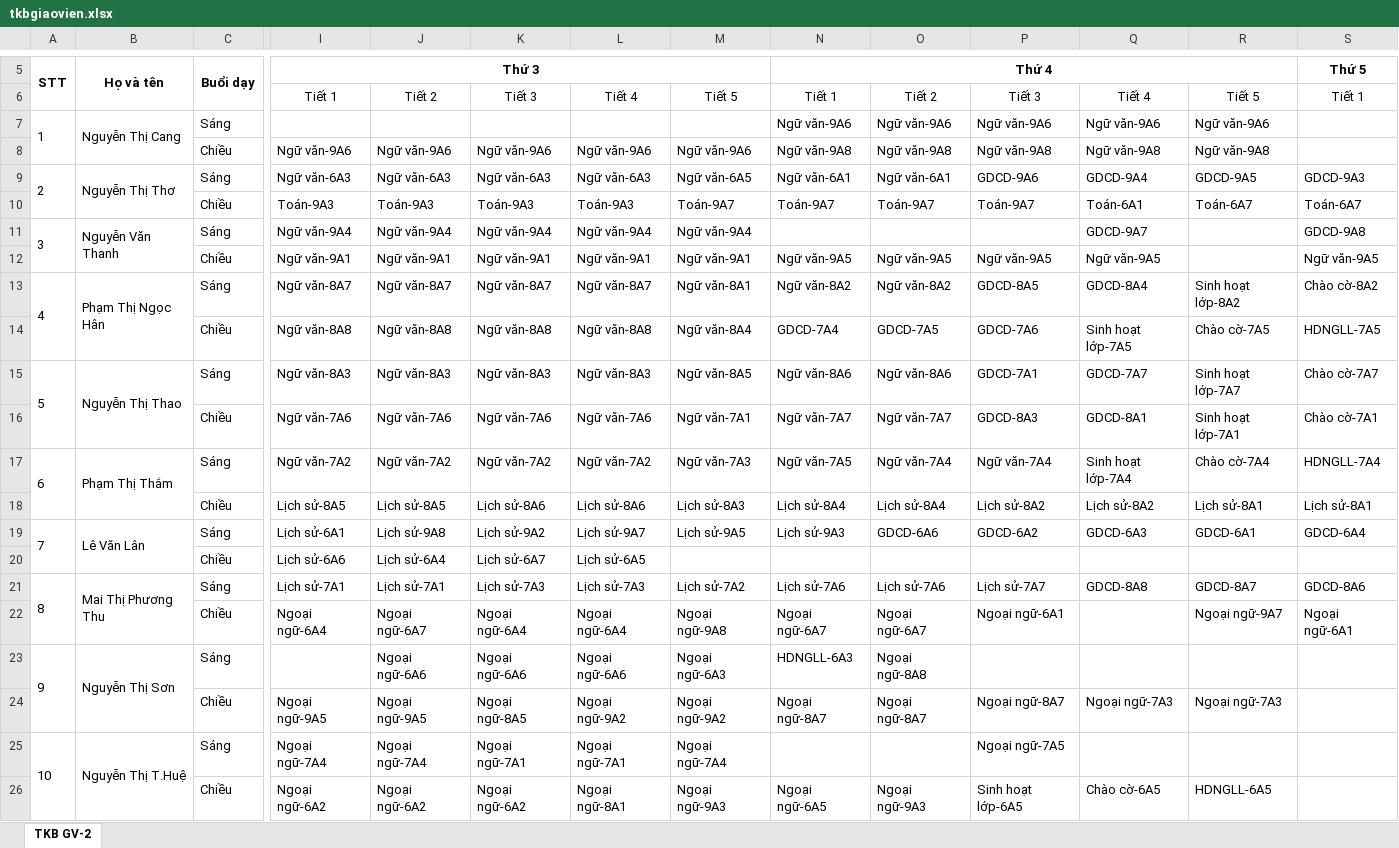
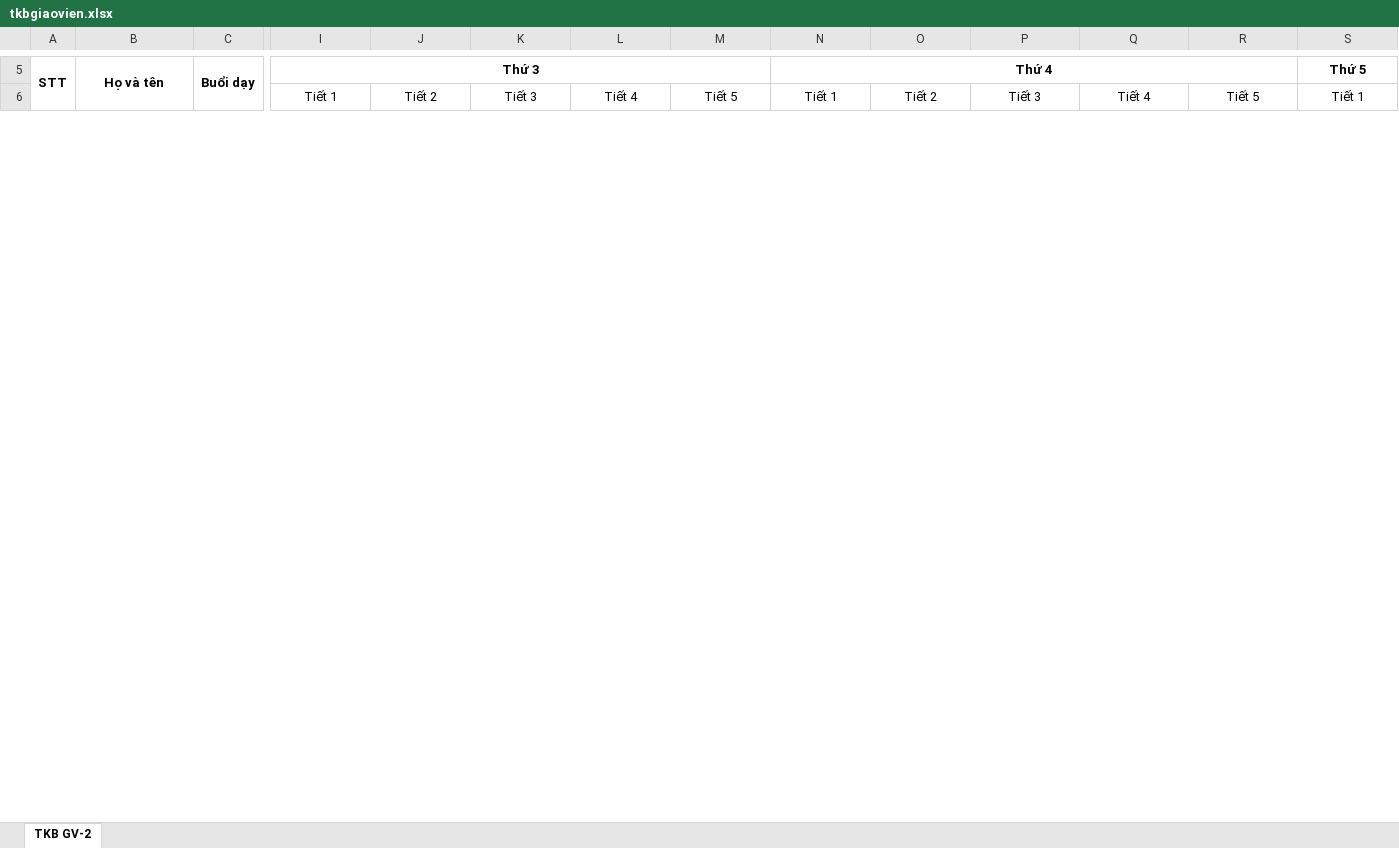
Before and after one commit to Kirito223/tkb, an Excel workbook: public/export/tkbgiaovien.xlsx, sheet TKB GV-2, drawn as a sheet; only a part is shown, gaps mark what is left out; values as stored, in another font and other column widths than the file's, no borders; removed rows and columns are numbered as before the commit, all else as after; rows hold the shown columns only; the diff covers the shown part only; the diff names each change by its address in the sheet, - before the commit and + after, or states it on an @@ line.

```diff
--- a/public/export/tkbgiaovien.xlsx (sheet TKB GV-2)
+++ b/public/export/tkbgiaovien.xlsx (sheet TKB GV-2)
-row 7: 1 | Nguyễn Thị Cang | Sáng |  |  |  |  |  | Ngữ văn-9A6 | Ngữ văn-9A6 | Ngữ văn-9A6 | Ngữ văn-9A6 | Ngữ văn-9A6
-row 8:  |  | Chiều | Ngữ văn-9A6 | Ngữ văn-9A6 | Ngữ văn-9A6 | Ngữ văn-9A6 | Ngữ văn-9A6 | Ngữ văn-9A8 | Ngữ văn-9A8 | Ngữ văn-9A8 | Ngữ văn-9A8 | Ngữ văn-9A8
-row 9: 2 | Nguyễn Thị Thơ | Sáng | Ngữ văn-6A3 | Ngữ văn-6A3 | Ngữ văn-6A3 | Ngữ văn-6A3 | Ngữ văn-6A5 | Ngữ văn-6A1 | Ngữ văn-6A1 | GDCD-9A6 | GDCD-9A4 | GDCD-9A5 | GDCD-9A3
-row 10:  |  | Chiều | Toán-9A3 | Toán-9A3 | Toán-9A3 | Toán-9A3 | Toán-9A7 | Toán-9A7 | Toán-9A7 | Toán-9A7 | Toán-6A1 | Toán-6A7 | Toán-6A7
-row 11: 3 | Nguyễn Văn Thanh | Sáng | Ngữ văn-9A4 | Ngữ văn-9A4 | Ngữ văn-9A4 | Ngữ văn-9A4 | Ngữ văn-9A4 |  |  |  | GDCD-9A7 |  | GDCD-9A8
-row 12:  |  | Chiều | Ngữ văn-9A1 | Ngữ văn-9A1 | Ngữ văn-9A1 | Ngữ văn-9A1 | Ngữ văn-9A1 | Ngữ văn-9A5 | Ngữ văn-9A5 | Ngữ văn-9A5 | Ngữ văn-9A5 |  | Ngữ văn-9A5
-row 13: 4 | Phạm Thị Ngọc Hân | Sáng | Ngữ văn-8A7 | Ngữ văn-8A7 | Ngữ văn-8A7 | Ngữ văn-8A7 | Ngữ văn-8A1 | Ngữ văn-8A2 | Ngữ văn-8A2 | GDCD-8A5 | GDCD-8A4 | Sinh hoạt lớp-8A2 | Chào cờ-8A2
-row 14:  |  | Chiều | Ngữ văn-8A8 | Ngữ văn-8A8 | Ngữ văn-8A8 | Ngữ văn-8A8 | Ngữ văn-8A4 | GDCD-7A4 | GDCD-7A5 | GDCD-7A6 | Sinh hoạt lớp-7A5 | Chào cờ-7A5 | HDNGLL-7A5
-row 15: 5 | Nguyễn Thị Thao | Sáng | Ngữ văn-8A3 | Ngữ văn-8A3 | Ngữ văn-8A3 | Ngữ văn-8A3 | Ngữ văn-8A5 | Ngữ văn-8A6 | Ngữ văn-8A6 | GDCD-7A1 | GDCD-7A7 | Sinh hoạt lớp-7A7 | Chào cờ-7A7
-row 16:  |  | Chiều | Ngữ văn-7A6 | Ngữ văn-7A6 | Ngữ văn-7A6 | Ngữ văn-7A6 | Ngữ văn-7A1 | Ngữ văn-7A7 | Ngữ văn-7A7 | GDCD-8A3 | GDCD-8A1 | Sinh hoạt lớp-7A1 | Chào cờ-7A1
-row 17: 6 | Phạm Thị Thắm | Sáng | Ngữ văn-7A2 | Ngữ văn-7A2 | Ngữ văn-7A2 | Ngữ văn-7A2 | Ngữ văn-7A3 | Ngữ văn-7A5 | Ngữ văn-7A4 | Ngữ văn-7A4 | Sinh hoạt lớp-7A4 | Chào cờ-7A4 | HDNGLL-7A4
-row 18:  |  | Chiều | Lịch sử-8A5 | Lịch sử-8A5 | Lịch sử-8A6 | Lịch sử-8A6 | Lịch sử-8A3 | Lịch sử-8A4 | Lịch sử-8A4 | Lịch sử-8A2 | Lịch sử-8A2 | Lịch sử-8A1 | Lịch sử-8A1
-row 19: 7 | Lê Văn Lân | Sáng | Lịch sử-6A1 | Lịch sử-9A8 | Lịch sử-9A2 | Lịch sử-9A7 | Lịch sử-9A5 | Lịch sử-9A3 | GDCD-6A6 | GDCD-6A2 | GDCD-6A3 | GDCD-6A1 | GDCD-6A4
-row 20:  |  | Chiều | Lịch sử-6A6 | Lịch sử-6A4 | Lịch sử-6A7 | Lịch sử-6A5
-row 21: 8 | Mai Thị Phương Thu | Sáng | Lịch sử-7A1 | Lịch sử-7A1 | Lịch sử-7A3 | Lịch sử-7A3 | Lịch sử-7A2 | Lịch sử-7A6 | Lịch sử-7A6 | Lịch sử-7A7 | GDCD-8A8 | GDCD-8A7 | GDCD-8A6
-row 22:  |  | Chiều | Ngoại ngữ-6A4 | Ngoại ngữ-6A7 | Ngoại ngữ-6A4 | Ngoại ngữ-6A4 | Ngoại ngữ-9A8 | Ngoại ngữ-6A7 | Ngoại ngữ-6A7 | Ngoại ngữ-6A1 |  | Ngoại ngữ-9A7 | Ngoại ngữ-6A1
-row 23: 9 | Nguyễn Thị Sơn | Sáng |  | Ngoại ngữ-6A6 | Ngoại ngữ-6A6 | Ngoại ngữ-6A6 | Ngoại ngữ-6A3 | HDNGLL-6A3 | Ngoại ngữ-8A8
-row 24:  |  | Chiều | Ngoại ngữ-9A5 | Ngoại ngữ-9A5 | Ngoại ngữ-8A5 | Ngoại ngữ-9A2 | Ngoại ngữ-9A2 | Ngoại ngữ-8A7 | Ngoại ngữ-8A7 | Ngoại ngữ-8A7 | Ngoại ngữ-7A3 | Ngoại ngữ-7A3
-row 25: 10 | Nguyễn Thị T.Huệ | Sáng | Ngoại ngữ-7A4 | Ngoại ngữ-7A4 | Ngoại ngữ-7A1 | Ngoại ngữ-7A1 | Ngoại ngữ-7A4 |  |  | Ngoại ngữ-7A5
-row 26:  |  | Chiều | Ngoại ngữ-6A2 | Ngoại ngữ-6A2 | Ngoại ngữ-6A2 | Ngoại ngữ-8A1 | Ngoại ngữ-9A3 | Ngoại ngữ-6A5 | Ngoại ngữ-9A3 | Sinh hoạt lớp-6A5 | Chào cờ-6A5 | HDNGLL-6A5
```
Also changed, not shown: 55 added rows, 35 removed rows and 3 edited cells elsewhere in this sheet, public/export/thoikhoabieutruong.xlsx, public/export/tkblophoc.xlsx, 2 other files.
